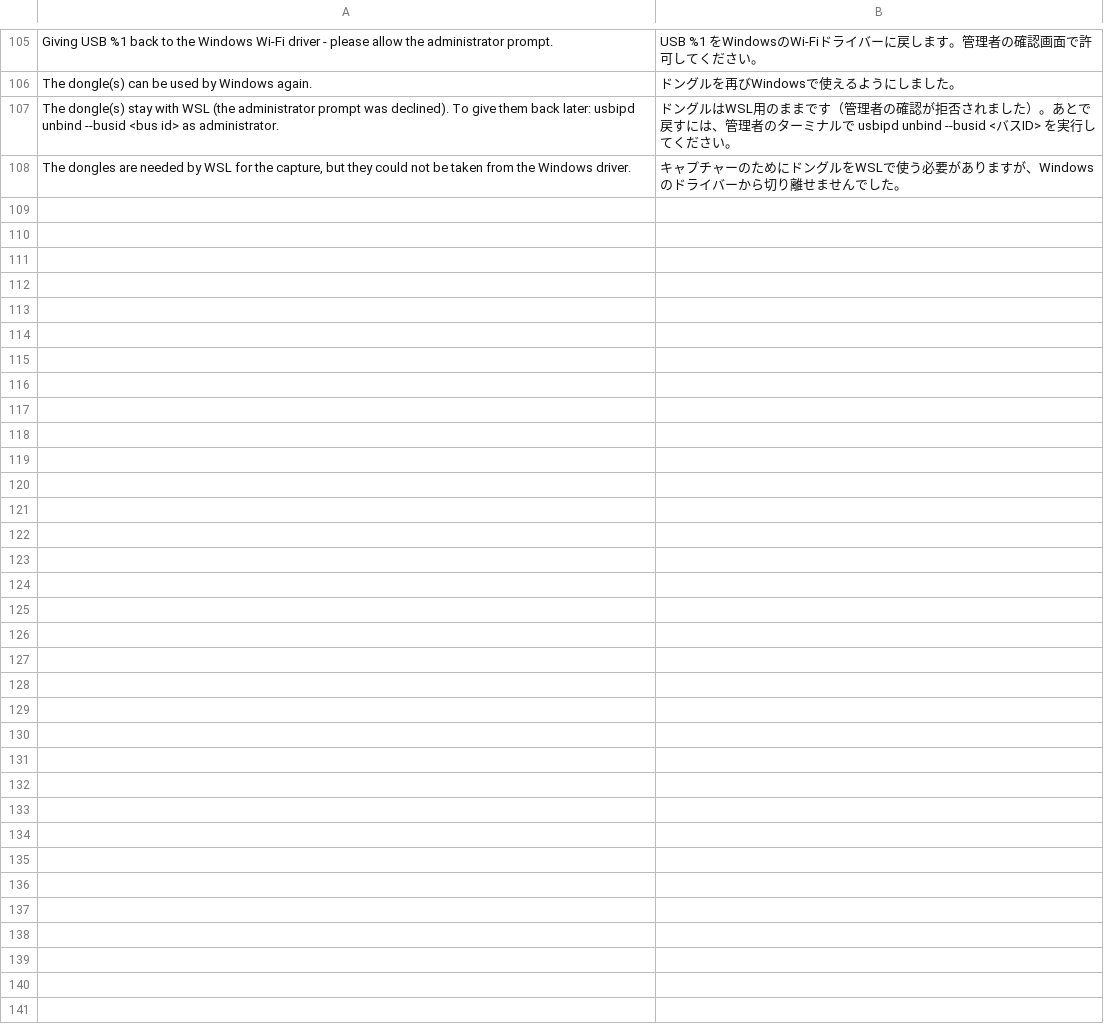
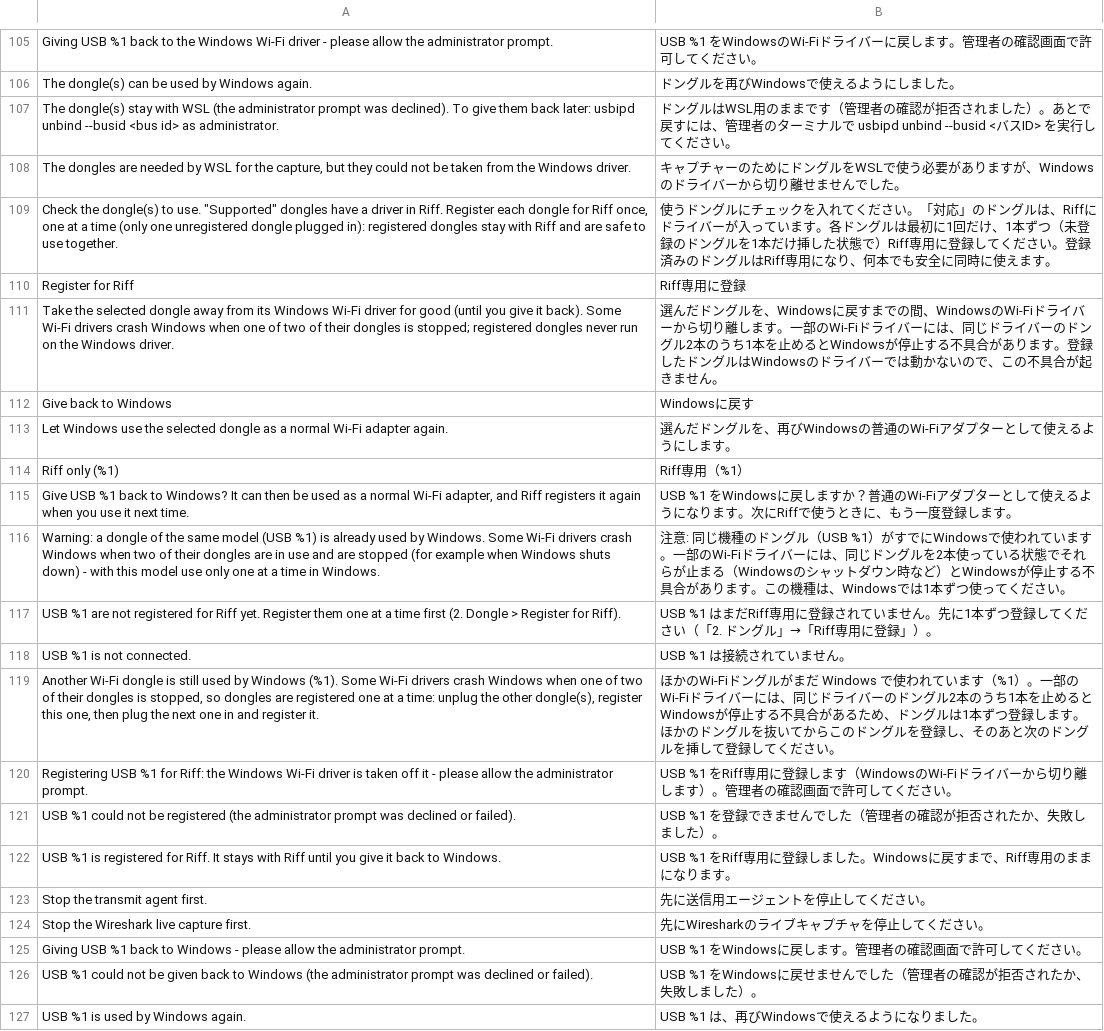
Before and after one commit to UAJ-Studio/riff, a TSV file: i18n/wireless_ja.tsv, drawn as a sheet; only a part is shown, gaps mark what is left out.

```diff
--- a/i18n/wireless_ja.tsv
+++ b/i18n/wireless_ja.tsv
@@ -108 +108,20 @@ The dongle(s) stay with WSL (the administrator prompt was declined). To give the
 The dongles are needed by WSL for the capture, but they could not be taken from the Windows driver.	キャプチャーのためにドングルをWSLで使う必要がありますが、Windowsのドライバーから切り離せませんでした。
+Check the dongle(s) to use. "Supported" dongles have a driver in Riff. Register each dongle for Riff once, one at a time (only one unregistered dongle plugged in): registered dongles stay with Riff and are safe to use together.	使うドングルにチェックを入れてください。「対応」のドングルは、Riffにドライバーが入っています。各ドングルは最初に1回だけ、1本ずつ（未登録のドングルを1本だけ挿した状態で）Riff専用に登録してください。登録済みのドングルはRiff専用になり、何本でも安全に同時に使えます。
+Register for Riff	Riff専用に登録
+Take the selected dongle away from its Windows Wi-Fi driver for good (until you give it back). Some Wi-Fi drivers crash Windows when one of two of their dongles is stopped; registered dongles never run on the Windows driver.	選んだドングルを、Windowsに戻すまでの間、WindowsのWi-Fiドライバーから切り離します。一部のWi-Fiドライバーには、同じドライバーのドングル2本のうち1本を止めるとWindowsが停止する不具合があります。登録したドングルはWindowsのドライバーでは動かないので、この不具合が起きません。
+Give back to Windows	Windowsに戻す
+Let Windows use the selected dongle as a normal Wi-Fi adapter again.	選んだドングルを、再びWindowsの普通のWi-Fiアダプターとして使えるようにします。
+Riff only (%1)	Riff専用（%1）
+Give USB %1 back to Windows? It can then be used as a normal Wi-Fi adapter, and Riff registers it again when you use it next time.	USB %1 をWindowsに戻しますか？普通のWi-Fiアダプターとして使えるようになります。次にRiffで使うときに、もう一度登録します。
+Warning: a dongle of the same model (USB %1) is already used by Windows. Some Wi-Fi drivers crash Windows when two of their dongles are in use and are stopped (for example when Windows shuts down) - with this model use only one at a time in Windows.	注意: 同じ機種のドングル（USB %1）がすでにWindowsで使われています。一部のWi-Fiドライバーには、同じドングルを2本使っている状態でそれらが止まる（Windowsのシャットダウン時など）とWindowsが停止する不具合があります。この機種は、Windowsでは1本ずつ使ってください。
+USB %1 are not registered for Riff yet. Register them one at a time first (2. Dongle > Register for Riff).	USB %1 はまだRiff専用に登録されていません。先に1本ずつ登録してください（「2. ドングル」→「Riff専用に登録」）。
+USB %1 is not connected.	USB %1 は接続されていません。
+Another Wi-Fi dongle is still used by Windows (%1). Some Wi-Fi drivers crash Windows when one of two of their dongles is stopped, so dongles are registered one at a time: unplug the other dongle(s), register this one, then plug the next one in and register it.	ほかのWi-Fiドングルがまだ Windows で使われています（%1）。一部のWi-Fiドライバーには、同じドライバーのドングル2本のうち1本を止めるとWindowsが停止する不具合があるため、ドングルは1本ずつ登録します。ほかのドングルを抜いてからこのドングルを登録し、そのあと次のドングルを挿して登録してください。
+Registering USB %1 for Riff: the Windows Wi-Fi driver is taken off it - please allow the administrator prompt.	USB %1 をRiff専用に登録します（WindowsのWi-Fiドライバーから切り離します）。管理者の確認画面で許可してください。
+USB %1 could not be registered (the administrator prompt was declined or failed).	USB %1 を登録できませんでした（管理者の確認が拒否されたか、失敗しました）。
+USB %1 is registered for Riff. It stays with Riff until you give it back to Windows.	USB %1 をRiff専用に登録しました。Windowsに戻すまで、Riff専用のままになります。
+Stop the transmit agent first.	先に送信用エージェントを停止してください。
+Stop the Wireshark live capture first.	先にWiresharkのライブキャプチャを停止してください。
+Giving USB %1 back to Windows - please allow the administrator prompt.	USB %1 をWindowsに戻します。管理者の確認画面で許可してください。
+USB %1 could not be given back to Windows (the administrator prompt was declined or failed).	USB %1 をWindowsに戻せませんでした（管理者の確認が拒否されたか、失敗しました）。
+USB %1 is used by Windows again.	USB %1 は、再びWindowsで使えるようになりました。
```
Also changed, not shown: 9 other files.
